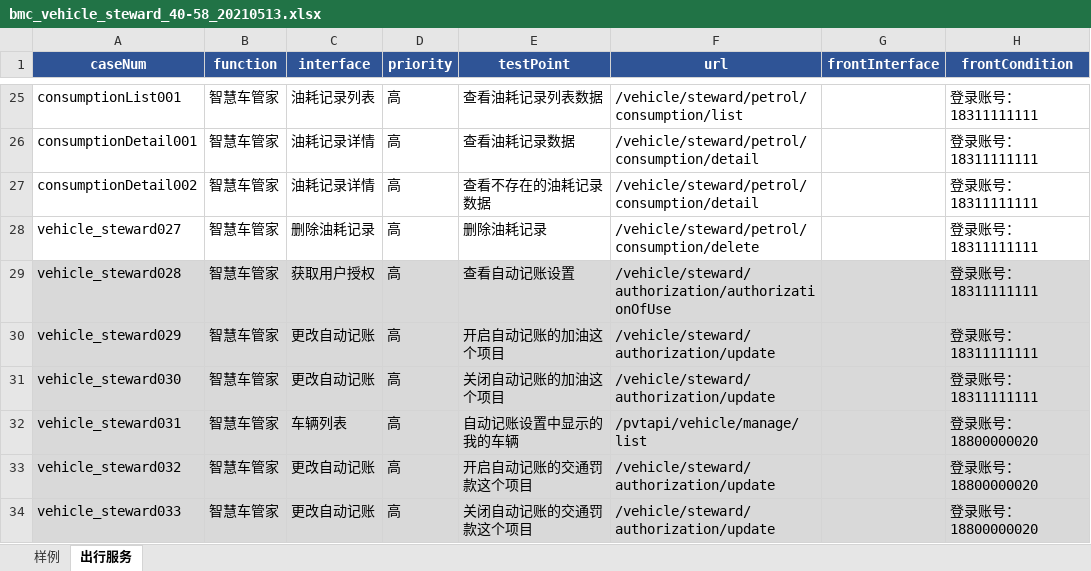
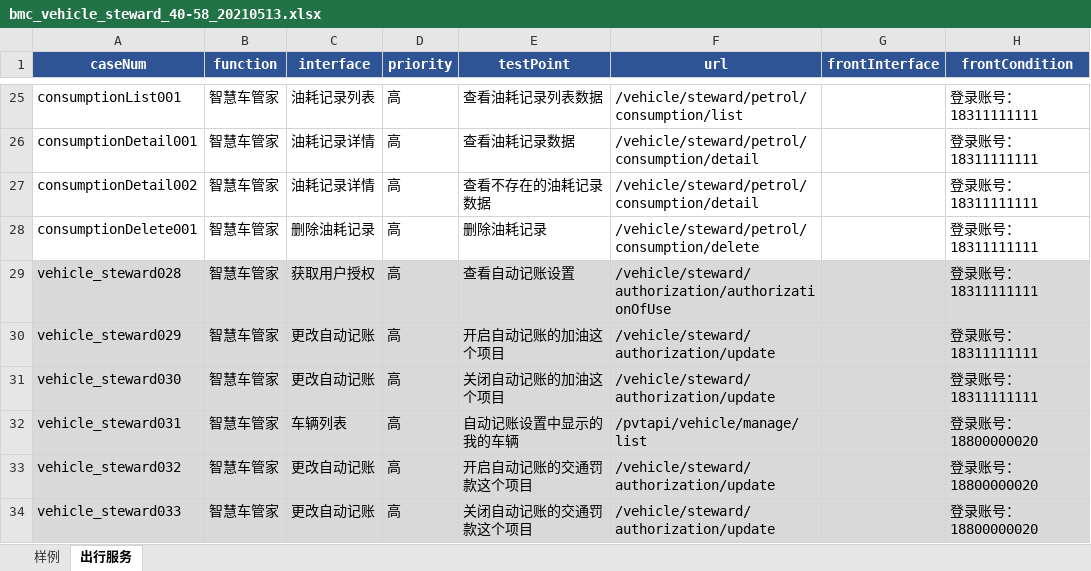
Before and after one commit to wuqi2019/InterfaceAutoTest, an Excel workbook: test_case_data/bmc/bmc_vehicle_steward_40-58_20210513.xlsx, sheet 出行服务, drawn as a sheet; only a part is shown, gaps mark what is left out; values as stored, in another font and other column widths than the file's, no borders; the diff names each change by its address in the sheet, - before the commit and + after, or states it on an @@ line.

```diff
--- a/test_case_data/bmc/bmc_vehicle_steward_40-58_20210513.xlsx (sheet 出行服务)
+++ b/test_case_data/bmc/bmc_vehicle_steward_40-58_20210513.xlsx (sheet 出行服务)
-A28 (caseNum): vehicle_steward027
+A28 (caseNum): consumptionDelete001
```
Also changed, not shown: 1 other file.
